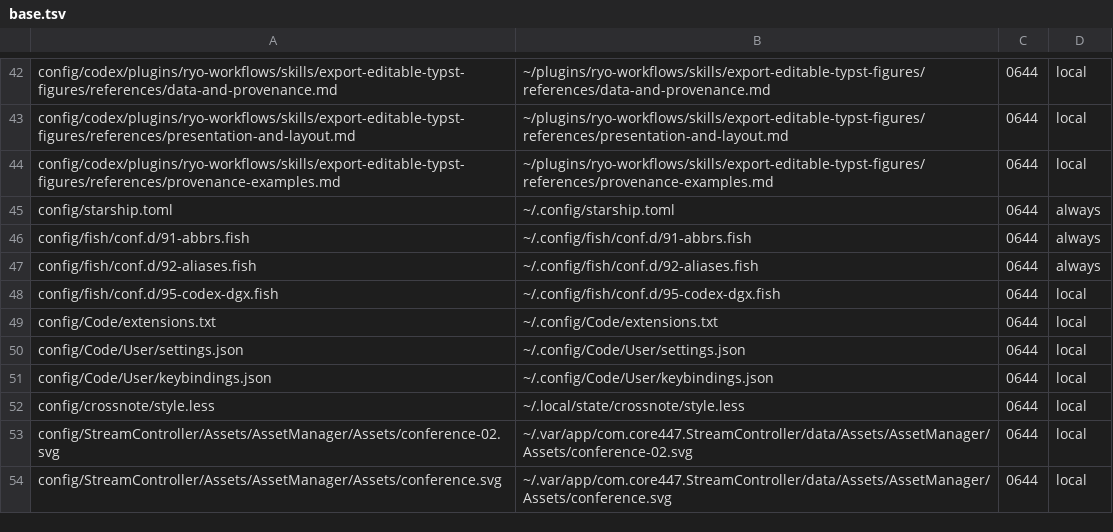
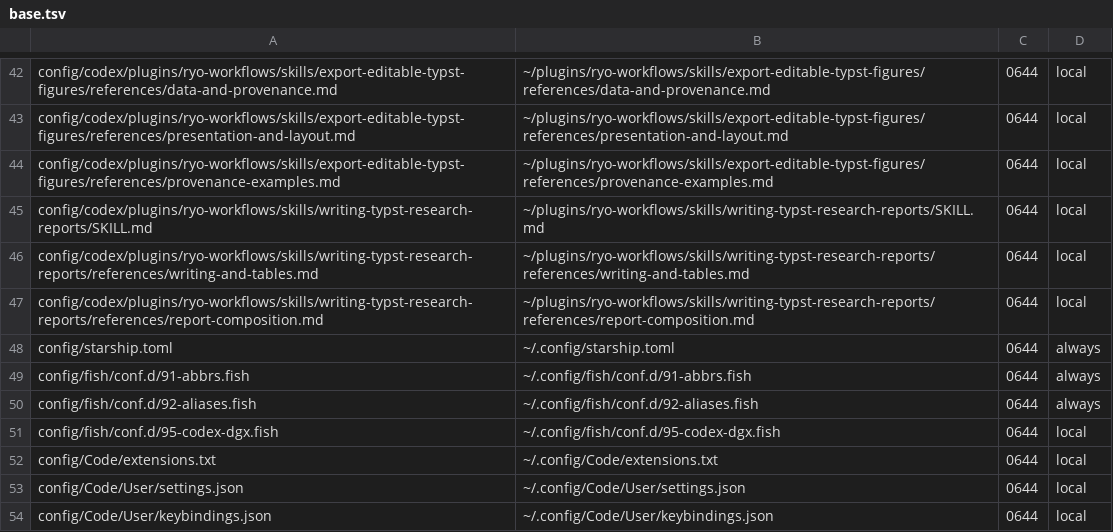
Before and after one commit to ryo-ARAKI/dotfiles-public, a TSV file: manifest/base.tsv, drawn as a sheet; only a part is shown, gaps mark what is left out; the shorter side is filled out with more unchanged rows; the diff names each change by its address in the sheet, - before the commit and + after, or states it on an @@ line.

Commit message:
feat(codex): add Typst research report writing skill

```diff
--- a/manifest/base.tsv
+++ b/manifest/base.tsv
+row 45: config/codex/plugins/ryo-workflows/skills/writing-typst-research-reports/SKILL.md | ~/plugins/ryo-workflows/skills/writing-typst-research-reports/SKILL.md | 0644 | local
+row 46: config/codex/plugins/ryo-workflows/skills/writing-typst-research-reports/references/writing-and-tables.md | ~/plugins/ryo-workflows/skills/writing-typst-research-reports/references/writing-and-tables.md | 0644 | local
+row 47: config/codex/plugins/ryo-workflows/skills/writing-typst-research-reports/references/report-composition.md | ~/plugins/ryo-workflows/skills/writing-typst-research-reports/references/report-composition.md | 0644 | local
```
Also changed, not shown: 7 other files.
